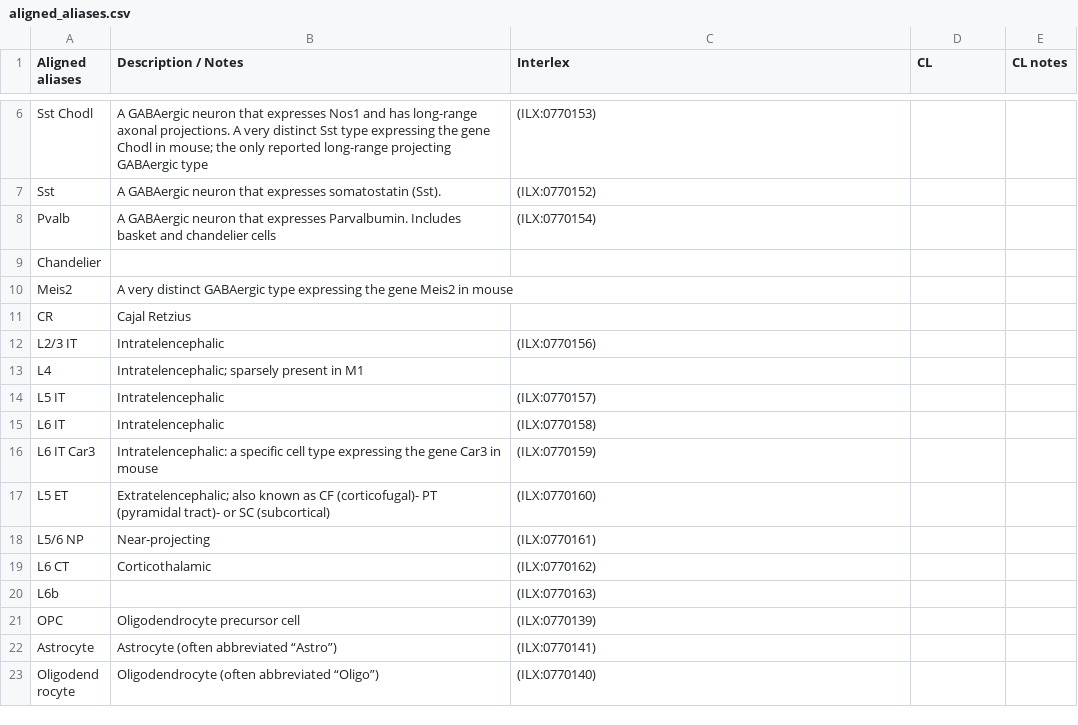
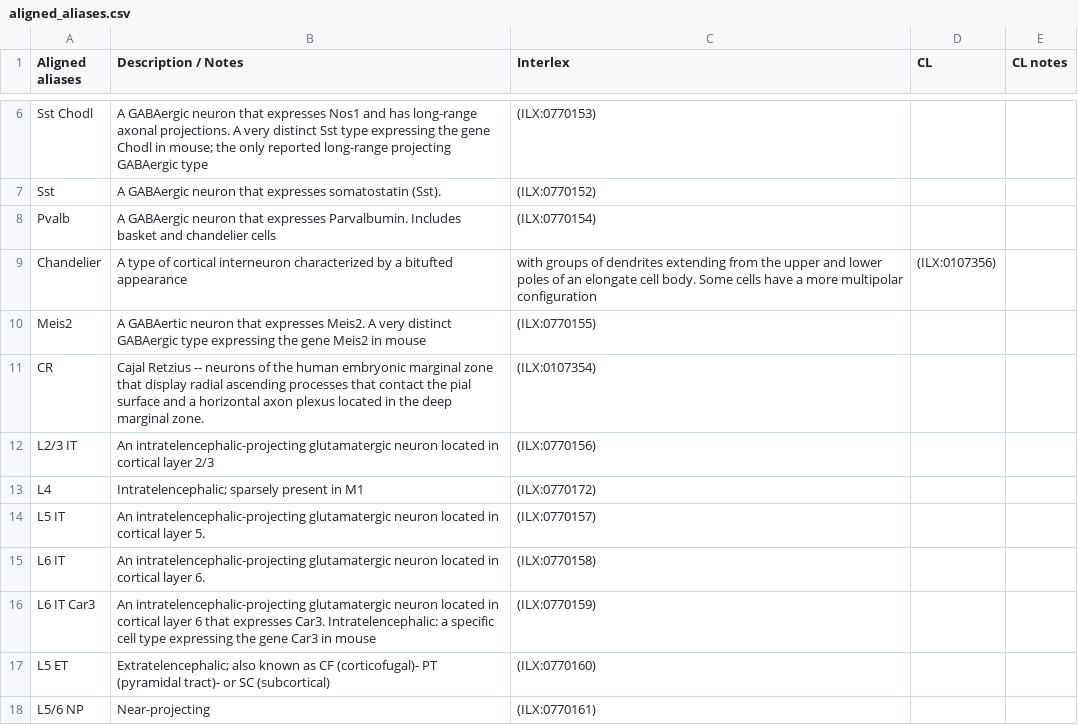
Before and after one commit to patrick-lloyd-ray/cell_set_aligned_alias, a CSV file: aligned_aliases.csv, drawn as a sheet; only a part is shown, gaps mark what is left out; the shorter side is filled out with more unchanged rows.

Commit message:
Update aligned_aliases.csv

```diff
--- a/aligned_aliases.csv
+++ b/aligned_aliases.csv
@@ -8,10 +8,10 @@ Sst,A GABAergic neuron that expresses somatostatin (Sst).,(ILX:0770152),,,
 Pvalb,A GABAergic neuron that expresses Parvalbumin. Includes basket and chandelier cells,(ILX:0770154),,,
-Chandelier,,,,,
-Meis2,A very distinct GABAergic type expressing the gene Meis2 in mouse,,,,
-CR,Cajal Retzius,,,,
-L2/3 IT,Intratelencephalic,(ILX:0770156),,,
-L4 ,Intratelencephalic; sparsely present in M1,,,,
-L5 IT,Intratelencephalic,(ILX:0770157),,,
-L6 IT,Intratelencephalic,(ILX:0770158),,,
-L6 IT Car3,Intratelencephalic: a specific cell type expressing the gene Car3 in mouse,(ILX:0770159),,,
+Chandelier,A type of cortical interneuron characterized by a bitufted appearance, with groups of dendrites extending from the upper and lower poles of an elongate cell body. Some cells have a more multipolar configuration,(ILX:0107356),,,
+Meis2,A GABAertic neuron that expresses Meis2. A very distinct GABAergic type expressing the gene Meis2 in mouse,(ILX:0770155),,,
+CR,Cajal Retzius -- neurons of the human embryonic marginal zone that display radial ascending processes that contact the pial surface and a horizontal axon plexus located in the deep marginal zone.,(ILX:0107354),,,
+L2/3 IT,An intratelencephalic-projecting glutamatergic neuron located in cortical layer 2/3,(ILX:0770156),,,
+L4,Intratelencephalic; sparsely present in M1,(ILX:0770172),,,
+L5 IT,An intratelencephalic-projecting glutamatergic neuron located in cortical layer 5.,(ILX:0770157),,,
+L6 IT,An intratelencephalic-projecting glutamatergic neuron located in cortical layer 6.,(ILX:0770158),,,
+L6 IT Car3,An intratelencephalic-projecting glutamatergic neuron located in cortical layer 6 that expresses Car3. Intratelencephalic: a specific cell type expressing the gene Car3 in mouse,(ILX:0770159),,,
 L5 ET,Extratelencephalic; also known as CF (corticofugal)- PT (pyramidal tract)- or SC (subcortical),(ILX:0770160),,,
```
